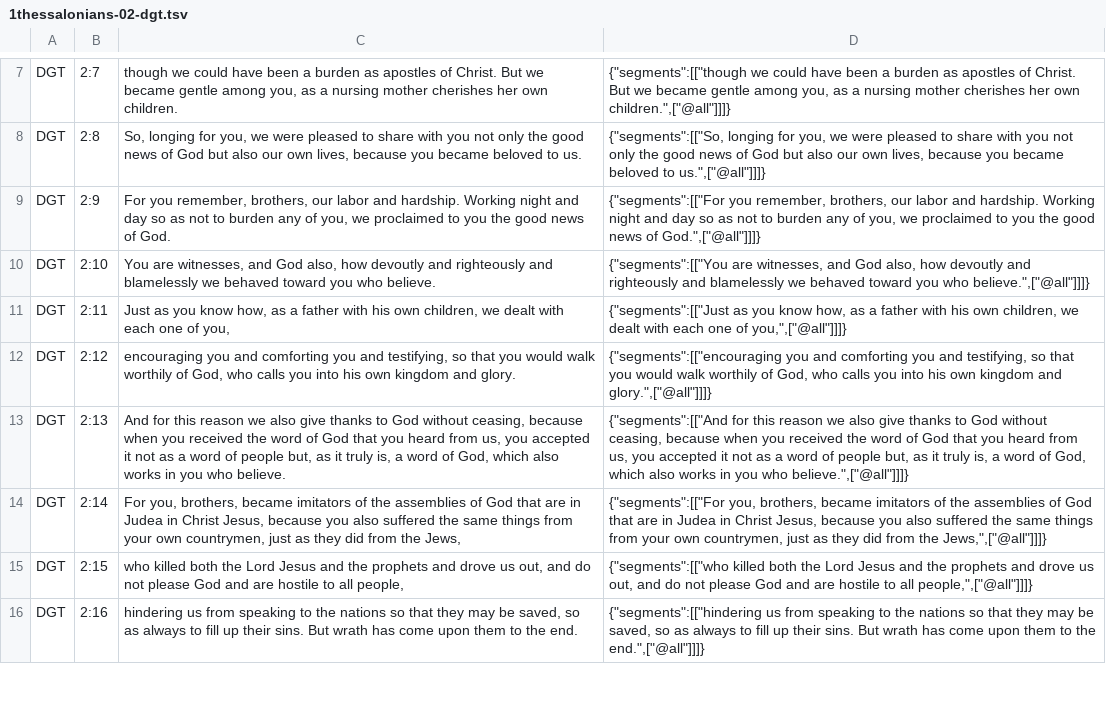
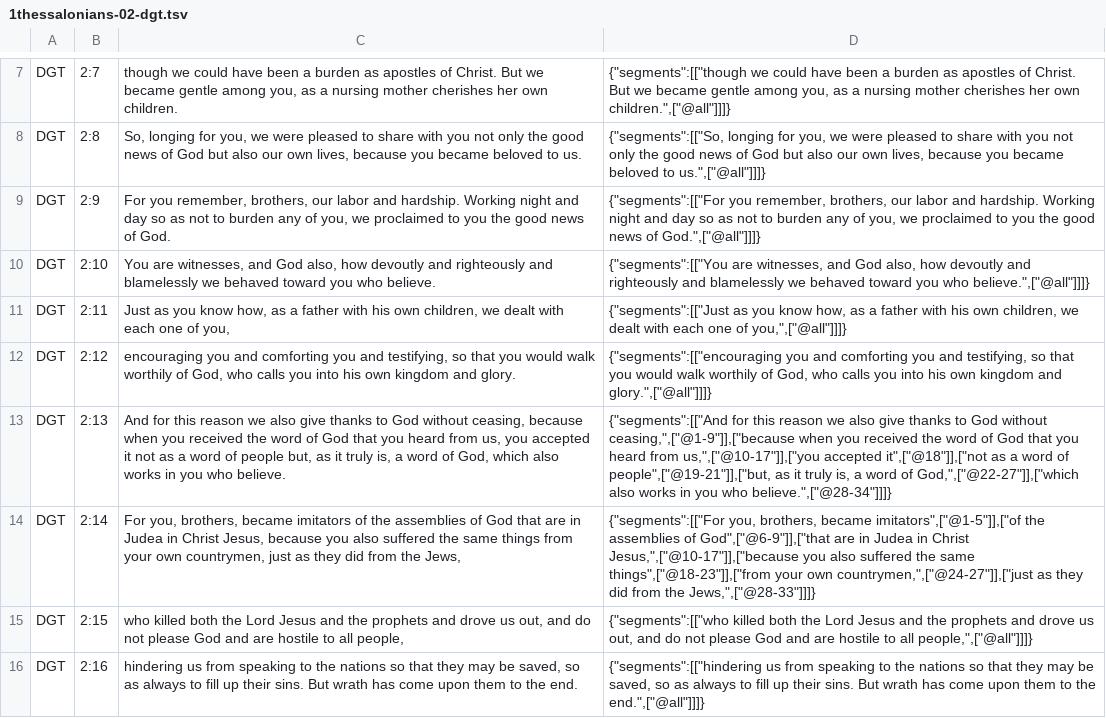
Before and after one commit to darethehair/DGTBible, a TSV file: data/authoring/1thessalonians-02-dgt.tsv, drawn as a sheet; only a part is shown, gaps mark what is left out.

Commit message:
Narrow worst 1 Thessalonians hover spans

```diff
--- a/data/authoring/1thessalonians-02-dgt.tsv
+++ b/data/authoring/1thessalonians-02-dgt.tsv
@@ -12,4 +12,4 @@ DGT	2:11	Just as you know how, as a father with his own children, we dealt with
 DGT	2:12	encouraging you and comforting you and testifying, so that you would walk worthily of God, who calls you into his own kingdom and glory.	{"segments":[["encouraging you and comforting you and testifying, so that you would walk worthily of God, who calls you into his own kingdom and glory.",["@all"]]]}
-DGT	2:13	And for this reason we also give thanks to God without ceasing, because when you received the word of God that you heard from us, you accepted it not as a word of people but, as it truly is, a word of God, which also works in you who believe.	{"segments":[["And for this reason we also give thanks to God without ceasing, because when you received the word of God that you heard from us, you accepted it not as a word of people but, as it truly is, a word of God, which also works in you who believe.",["@all"]]]}
-DGT	2:14	For you, brothers, became imitators of the assemblies of God that are in Judea in Christ Jesus, because you also suffered the same things from your own countrymen, just as they did from the Jews,	{"segments":[["For you, brothers, became imitators of the assemblies of God that are in Judea in Christ Jesus, because you also suffered the same things from your own countrymen, just as they did from the Jews,",["@all"]]]}
+DGT	2:13	And for this reason we also give thanks to God without ceasing, because when you received the word of God that you heard from us, you accepted it not as a word of people but, as it truly is, a word of God, which also works in you who believe.	{"segments":[["And for this reason we also give thanks to God without ceasing,",["@1-9"]],["because when you received the word of God that you heard from us,",["@10-17"]],["you accepted it",["@18"]],["not as a word of people",["@19-21"]],["but, as it truly is, a word of God,",["@22-27"]],["which also works in you who believe.",["@28-34"]]]}
+DGT	2:14	For you, brothers, became imitators of the assemblies of God that are in Judea in Christ Jesus, because you also suffered the same things from your own countrymen, just as they did from the Jews,	{"segments":[["For you, brothers, became imitators",["@1-5"]],["of the assemblies of God",["@6-9"]],["that are in Judea in Christ Jesus,",["@10-17"]],["because you also suffered the same things",["@18-23"]],["from your own countrymen,",["@24-27"]],["just as they did from the Jews,",["@28-33"]]]}
 DGT	2:15	who killed both the Lord Jesus and the prophets and drove us out, and do not please God and are hostile to all people,	{"segments":[["who killed both the Lord Jesus and the prophets and drove us out, and do not please God and are hostile to all people,",["@all"]]]}
```
Also changed, not shown: data/authoring/1thessalonians-01-dgt.tsv, data/authoring/1thessalonians-03-dgt.tsv, 2 other files.
